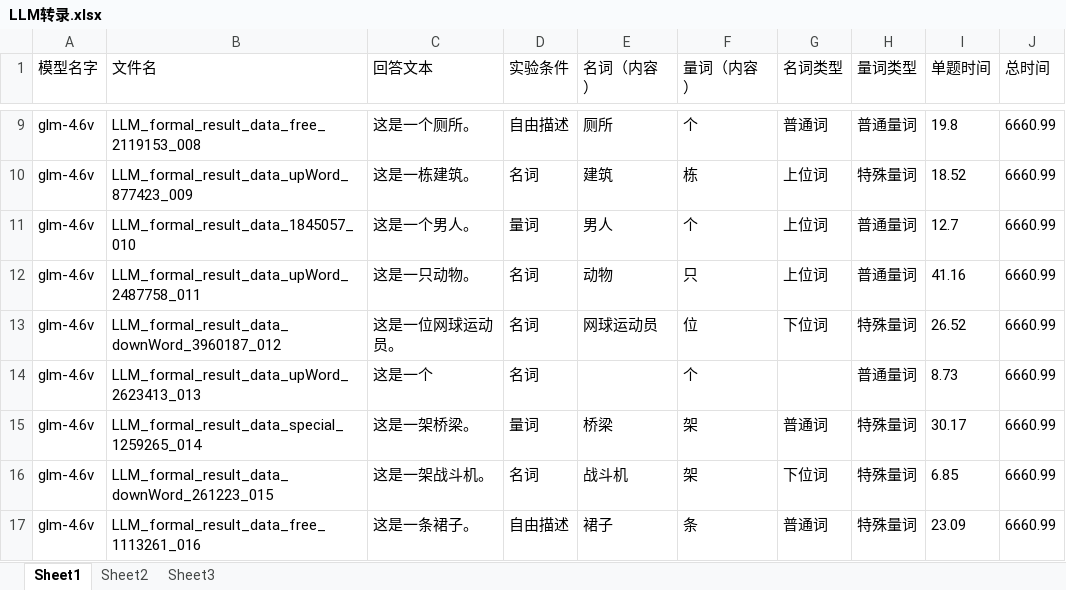
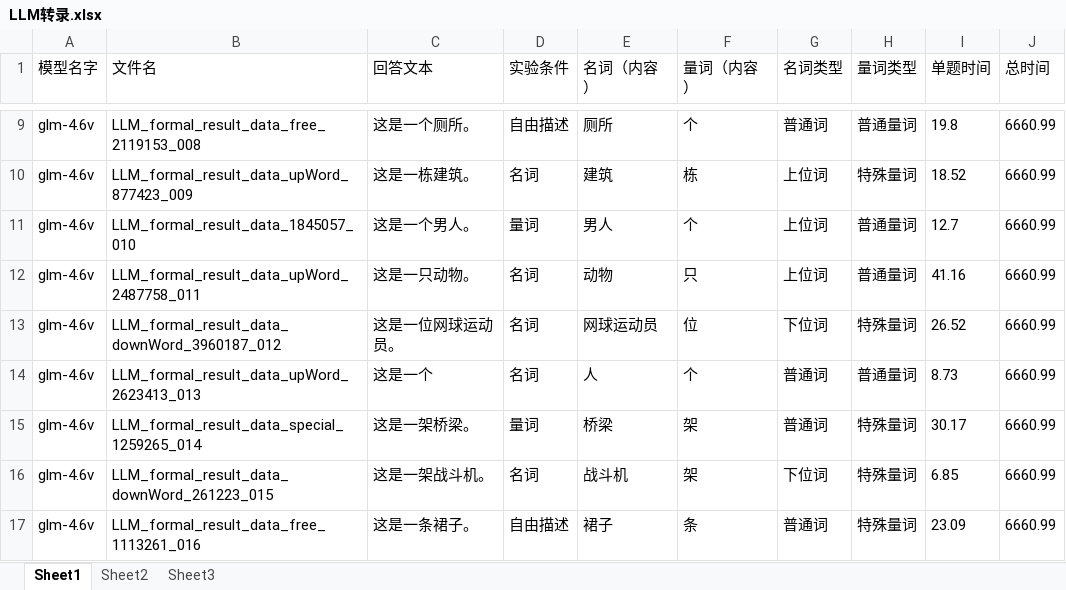
Before and after one commit to pengyh669-oss/classifier-varibility, an Excel workbook: 转录数据/LLM转录.xlsx, sheet Sheet1, drawn as a sheet; only a part is shown, gaps mark what is left out; values as stored, in another font and other column widths than the file's, no borders; the diff names each change by its address in the sheet, - before the commit and + after, or states it on an @@ line.

```diff
--- a/转录数据/LLM转录.xlsx (sheet Sheet1)
+++ b/转录数据/LLM转录.xlsx (sheet Sheet1)
-E14 (名词（内容）): (empty)
+E14 (名词（内容）): 人
-G14 (名词类型): (empty)
+G14 (名词类型): 普通词
```
Also changed, not shown: 3 other files.
